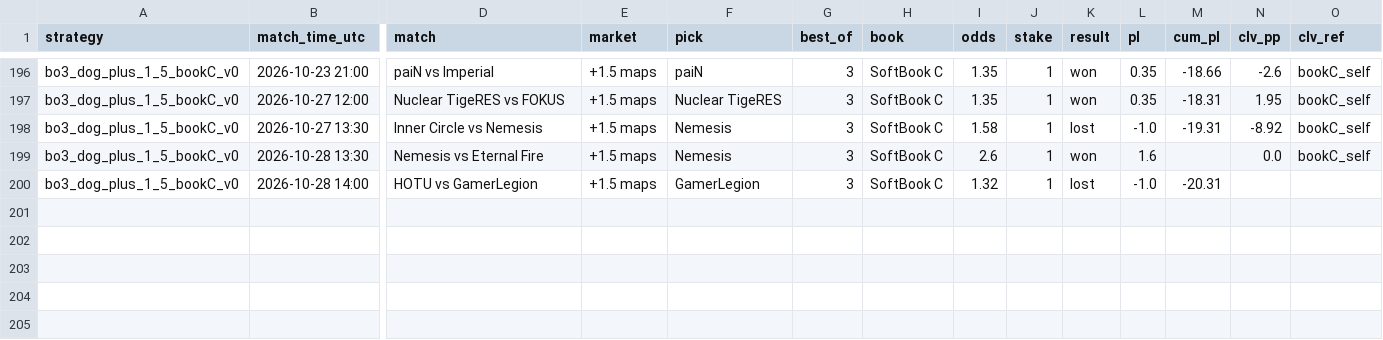
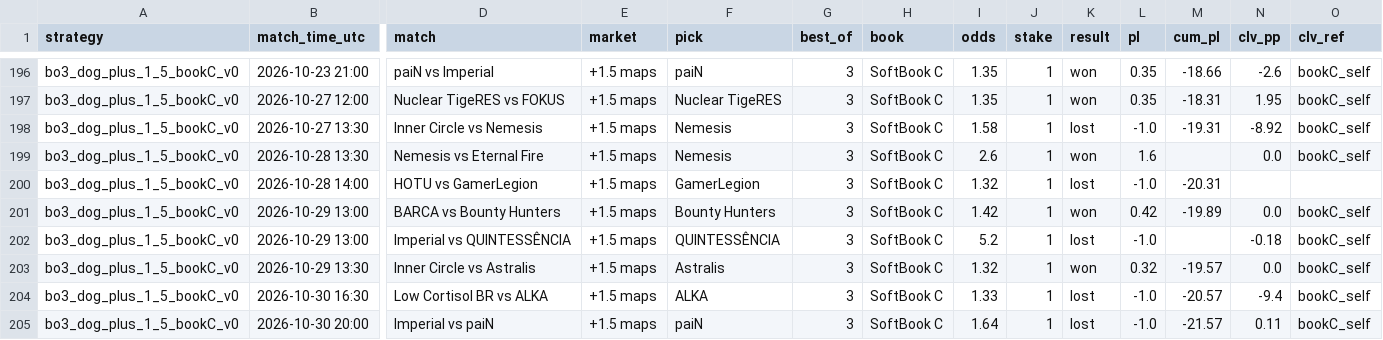
Before and after one commit to hyprcs/cs2hub, a CSV file: strategies/data/bo3_dog_plus_1_5_bookC_v0.csv, drawn as a sheet; only a part is shown, gaps mark what is left out; rows hold the shown columns only; the diff names each change by its address in the sheet, - before the commit and + after, or states it on an @@ line.

```diff
--- a/strategies/data/bo3_dog_plus_1_5_bookC_v0.csv
+++ b/strategies/data/bo3_dog_plus_1_5_bookC_v0.csv
+row 201: bo3_dog_plus_1_5_bookC_v0 | 2026-10-29 13:00 | BARCA vs Bounty Hunters | +1.5 maps | Bounty Hunters | 3 | SoftBook C | 1.42 | 1 | won | 0.42 | -19.89 | 0.0 | bookC_self
+row 202: bo3_dog_plus_1_5_bookC_v0 | 2026-10-29 13:00 | Imperial vs QUINTESSÊNCIA | +1.5 maps | QUINTESSÊNCIA | 3 | SoftBook C | 5.2 | 1 | lost | -1.0 |  | -0.18 | bookC_self
+row 203: bo3_dog_plus_1_5_bookC_v0 | 2026-10-29 13:30 | Inner Circle vs Astralis | +1.5 maps | Astralis | 3 | SoftBook C | 1.32 | 1 | won | 0.32 | -19.57 | 0.0 | bookC_self
+row 204: bo3_dog_plus_1_5_bookC_v0 | 2026-10-30 16:30 | Low Cortisol BR vs ALKA | +1.5 maps | ALKA | 3 | SoftBook C | 1.33 | 1 | lost | -1.0 | -20.57 | -9.4 | bookC_self
+row 205: bo3_dog_plus_1_5_bookC_v0 | 2026-10-30 20:00 | Imperial vs paiN | +1.5 maps | paiN | 3 | SoftBook C | 1.64 | 1 | lost | -1.0 | -21.57 | 0.11 | bookC_self
```
Also changed, not shown: strategies/data/all.csv, strategies/data/bo3_dog_plus_1_5_v0.csv, 10 other files.
